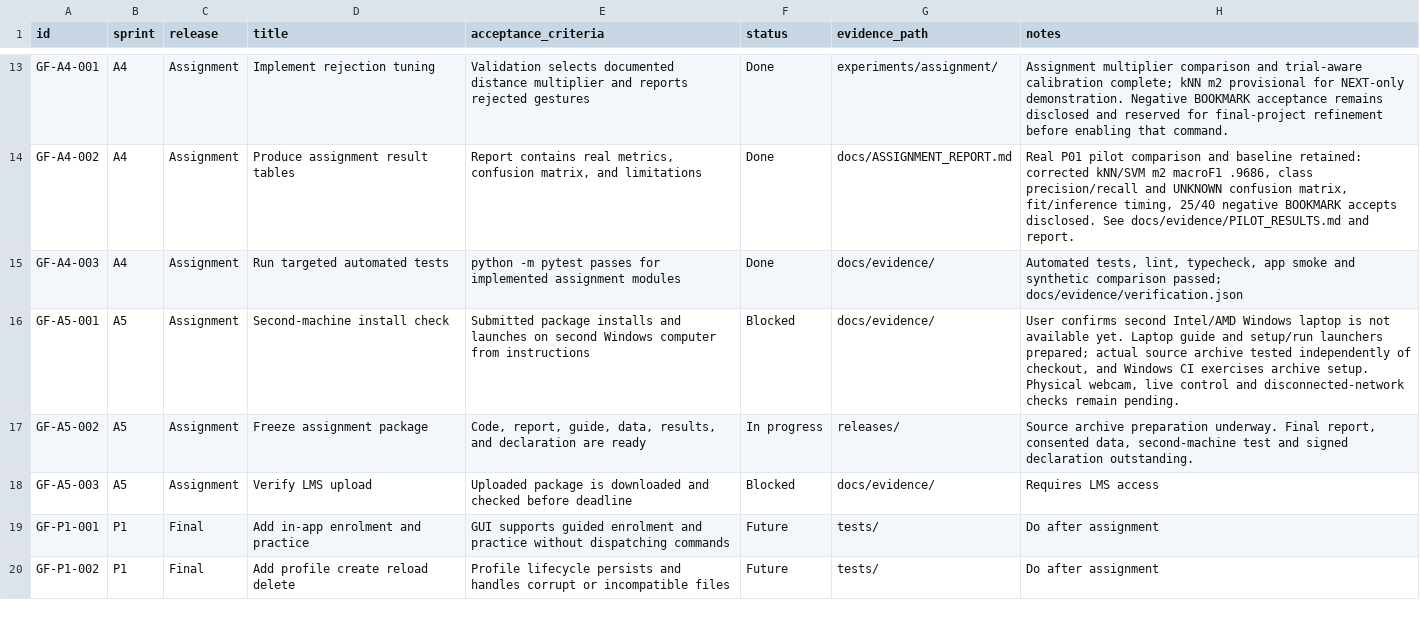
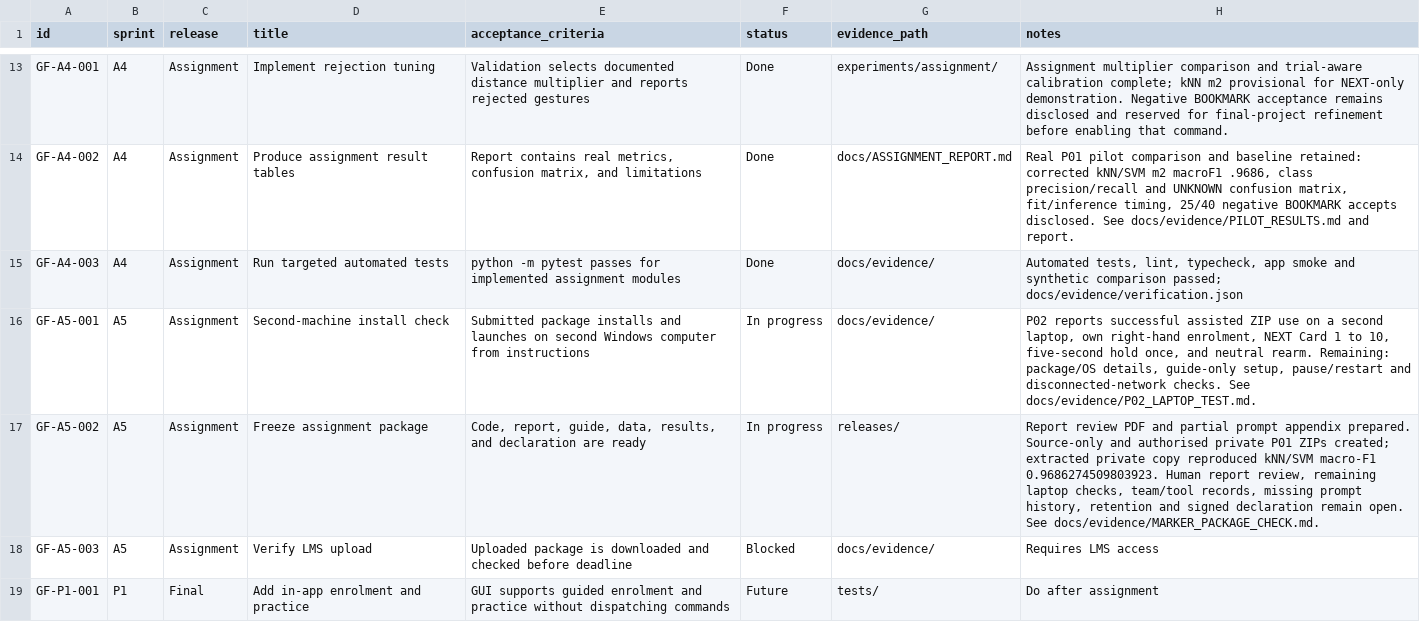
Before and after one commit to Chi944/GestureForge, a CSV file: docs/backlog.csv, drawn as a sheet; only a part is shown, gaps mark what is left out; the shorter side is filled out with more unchanged rows.

Commit message:
Prepare reports and reproducible user packages

```diff
--- a/docs/backlog.csv
+++ b/docs/backlog.csv
@@ -15,4 +15,4 @@ GF-A4-002,A4,Assignment,Produce assignment result tables,"Report contains real m
 GF-A4-003,A4,Assignment,Run targeted automated tests,python -m pytest passes for implemented assignment modules,Done,docs/evidence/,"Automated tests, lint, typecheck, app smoke and synthetic comparison passed; docs/evidence/verification.json"
-GF-A5-001,A5,Assignment,Second-machine install check,Submitted package installs and launches on second Windows computer from instructions,Blocked,docs/evidence/,"User confirms second Intel/AMD Windows laptop is not available yet. Laptop guide and setup/run launchers prepared; actual source archive tested independently of checkout, and Windows CI exercises archive setup. Physical webcam, live control and disconnected-network checks remain pending."
-GF-A5-002,A5,Assignment,Freeze assignment package,"Code, report, guide, data, results, and declaration are ready",In progress,releases/,"Source archive preparation underway. Final report, consented data, second-machine test and signed declaration outstanding."
+GF-A5-001,A5,Assignment,Second-machine install check,Submitted package installs and launches on second Windows computer from instructions,In progress,docs/evidence/,"P02 reports successful assisted ZIP use on a second laptop, own right-hand enrolment, NEXT Card 1 to 10, five-second hold once, and neutral rearm. Remaining: package/OS details, guide-only setup, pause/restart and disconnected-network checks. See docs/evidence/P02_LAPTOP_TEST.md."
+GF-A5-002,A5,Assignment,Freeze assignment package,"Code, report, guide, data, results, and declaration are ready",In progress,releases/,"Report review PDF and partial prompt appendix prepared. Source-only and authorised private P01 ZIPs created; extracted private copy reproduced kNN/SVM macro-F1 0.9686274509803923. Human report review, remaining laptop checks, team/tool records, missing prompt history, retention and signed declaration remain open. See docs/evidence/MARKER_PACKAGE_CHECK.md."
 GF-A5-003,A5,Assignment,Verify LMS upload,Uploaded package is downloaded and checked before deadline,Blocked,docs/evidence/,Requires LMS access
```
Also changed, not shown: 30 other files.
